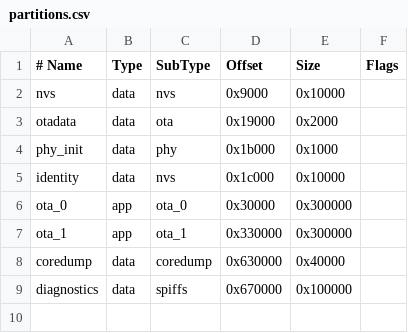
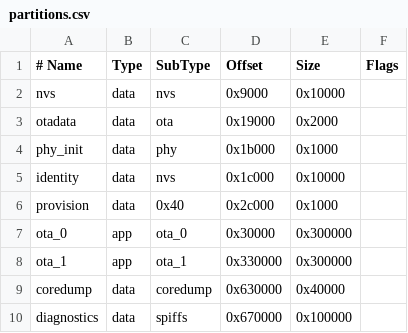
Before and after one commit to FlyingRC-Official/AirLink, a CSV file: partitions.csv, drawn as a sheet.

```diff
--- a/partitions.csv
+++ b/partitions.csv
@@ -5,2 +5,3 @@ phy_init,    data, phy,      0x1b000,  0x1000,
 identity,    data, nvs,      0x1c000,  0x10000,
+provision,   data, 0x40,     0x2c000,  0x1000,
 ota_0,       app,  ota_0,    0x30000,  0x300000,
```
Also changed, not shown: 45 other files.
